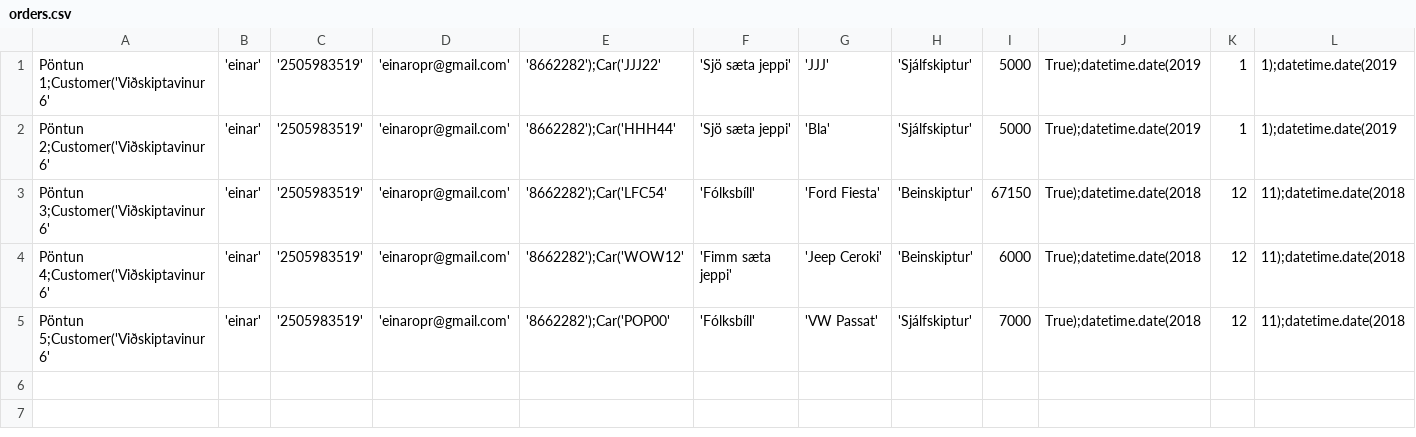
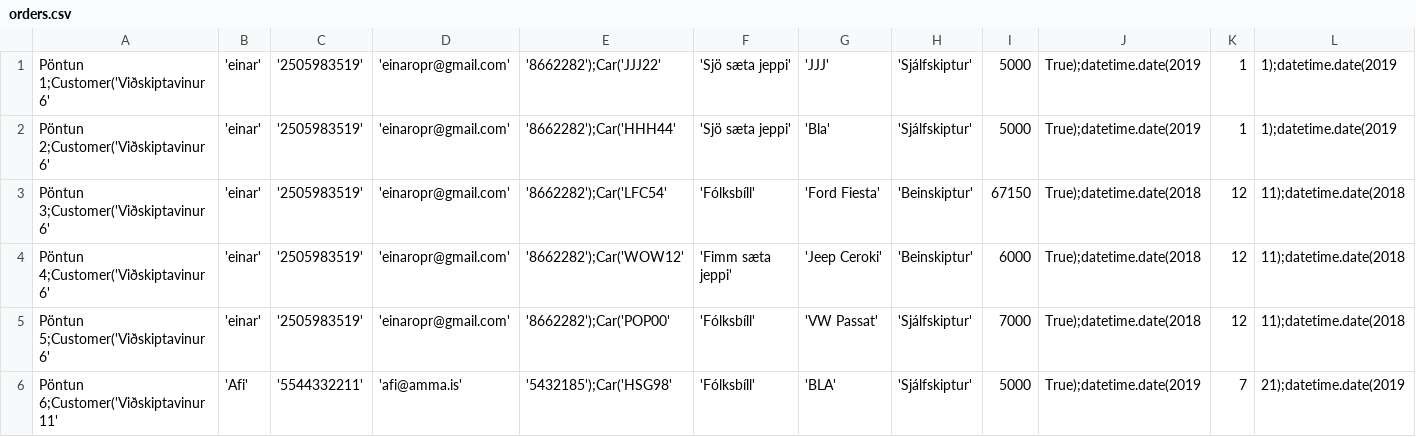
Before and after one commit to einaroddurpall/vln1, a CSV file: data/orders.csv, drawn as a sheet; only a part is shown; rows hold the shown columns only; the diff names each change by its address in the sheet, - before the commit and + after, or states it on an @@ line.

Commit message:
Núna á að vera hægt að skrá pöntun úr customer þegar hann er valinn án þess að þurfa að slá inn kennitölu viðskiptavinarins

```diff
--- a/data/orders.csv
+++ b/data/orders.csv
+row 6: Pöntun 6;Customer('Viðskiptavinur 11' | 'Afi' | '5544332211' | 'afi@amma.is' | '5432185');Car('HSG98' | 'Fólksbíll' | 'BLA' | 'Sjálfskiptur' | 5000 | True);datetime.date(2019 | 7 | 21);datetime.date(2019
```
Also changed, not shown: data/customers.csv, 4 other files.
